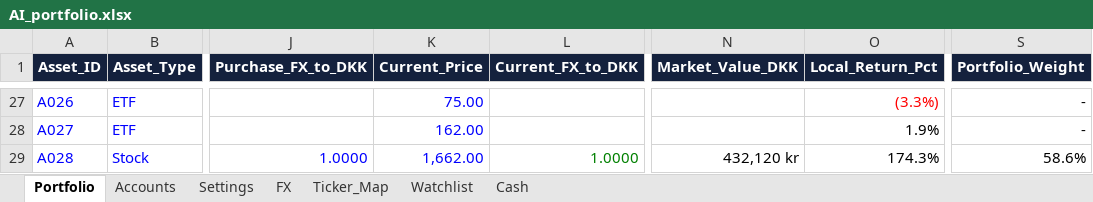
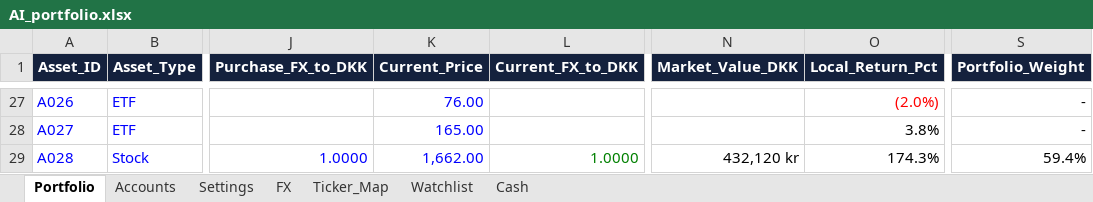
Before and after one commit to tonnirasmussen70/Investment-OS, an Excel workbook: data/AI_portfolio.xlsx, sheet Portfolio, drawn as a sheet; only a part is shown, gaps mark what is left out; values as stored, in another font and other column widths than the file's, no borders; conditional formats and table styles not drawn; the diff covers the shown part only; the diff names each change by its address in the sheet, - before the commit and + after, or states it on an @@ line.

```diff
--- a/data/AI_portfolio.xlsx (sheet Portfolio)
+++ b/data/AI_portfolio.xlsx (sheet Portfolio)
-K27 (Current_Price): 75.00
+K27 (Current_Price): 76.00
-O27 (Local_Return_Pct): (3.3%)
+O27 (Local_Return_Pct): (2.0%)
-K28 (Current_Price): 162.00
+K28 (Current_Price): 165.00
-O28 (Local_Return_Pct): 1.9%
+O28 (Local_Return_Pct): 3.8%
-S29 (Portfolio_Weight): 58.6%
+S29 (Portfolio_Weight): 59.4%
```
Also changed, not shown: 63 edited cells and cell formats elsewhere in this sheet.
